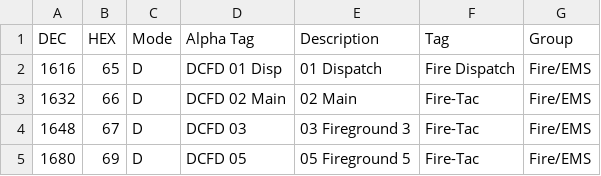
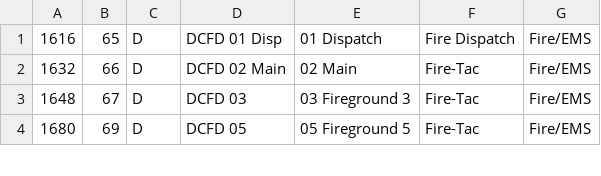
Before and after one commit to robotastic/sdr, a CSV file: DCFreq.csv, drawn as a sheet; only a part is shown; the diff names each change by its address in the sheet, - before the commit and + after, or states it on an @@ line.

```diff
--- a/DCFreq.csv
+++ b/DCFreq.csv
-row 1: DEC | HEX | Mode | Alpha Tag | Description | Tag | Group
```
Also changed, not shown: 17 other files.
